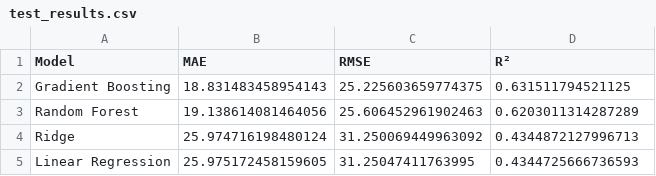
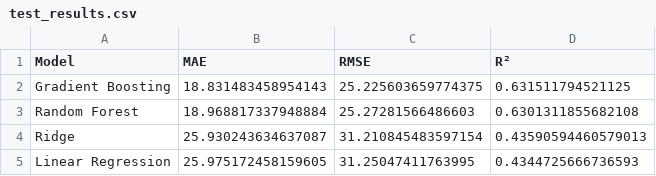
Before and after one commit to Shog7777/engine-rul-project, a CSV file: Models/test_results.csv, drawn as a sheet.

Commit message:
Rebuild Notebook 02: grouped split, CV, tuning, test evaluation, capped-RUL experiment, saved models

```diff
--- a/Models/test_results.csv
+++ b/Models/test_results.csv
@@ -2,4 +2,4 @@ Model,MAE,RMSE,R²
 Gradient Boosting,18.831483458954143,25.225603659774375,0.631511794521125
-Random Forest,19.138614081464056,25.606452961902463,0.6203011314287289
-Ridge,25.974716198480124,31.250069449963092,0.4344872127996713
+Random Forest,18.968817337948884,25.27281566486603,0.6301311855682108
+Ridge,25.930243634637087,31.210845483597154,0.43590594460579013
 Linear Regression,25.975172458159605,31.25047411763995,0.4344725666736593
```
Also changed, not shown: 8 other files.
